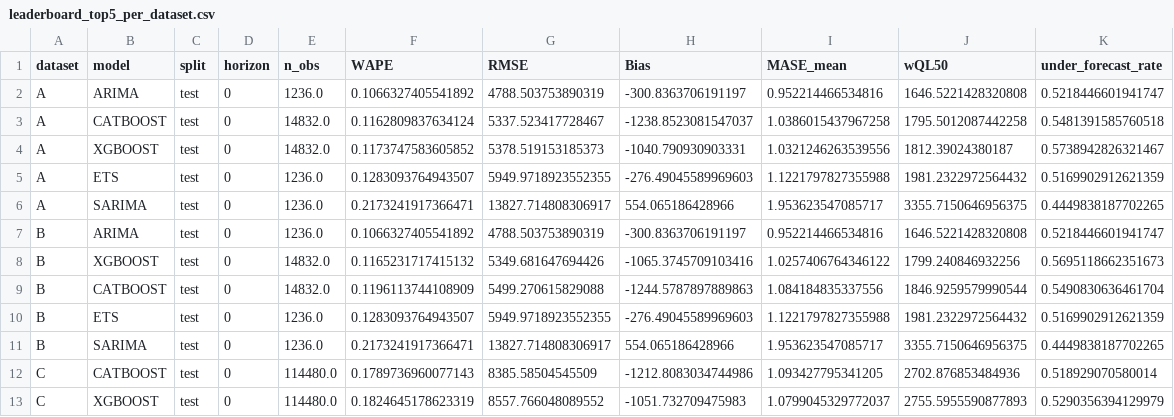
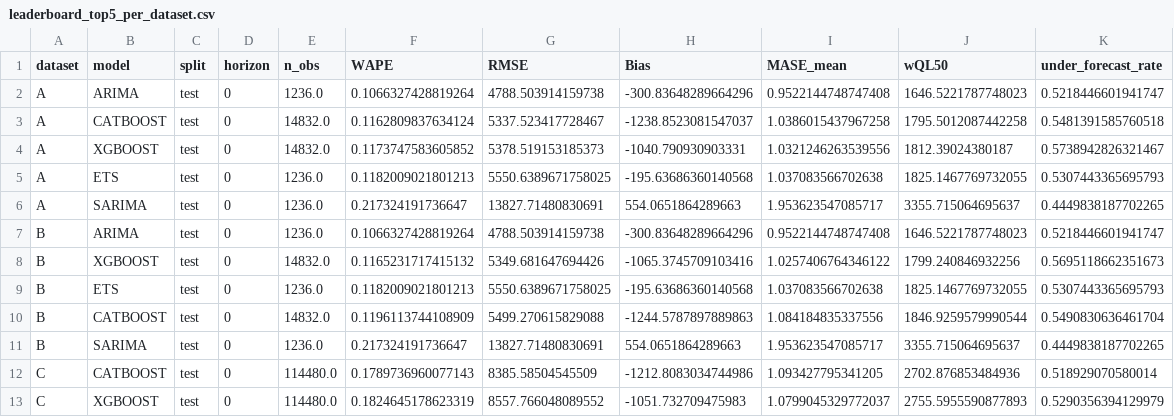
Before and after one commit to Oxshadha/OptiWMS, a CSV file: Ai miroservices/modeling/outputs/reports/leaderboard_top5_per_dataset.csv, drawn as a sheet.

```diff
--- a/Ai miroservices/modeling/outputs/reports/leaderboard_top5_per_dataset.csv
+++ b/Ai miroservices/modeling/outputs/reports/leaderboard_top5_per_dataset.csv
@@ -1,12 +1,12 @@
 dataset,model,split,horizon,n_obs,WAPE,RMSE,Bias,MASE_mean,wQL50,under_forecast_rate
-A,ARIMA,test,0,1236.0,0.1066327405541892,4788.503753890319,-300.8363706191197,0.952214466534816,1646.5221428320808,0.5218446601941747
+A,ARIMA,test,0,1236.0,0.1066327428819264,4788.503914159738,-300.83648289664296,0.9522144748747408,1646.5221787748023,0.5218446601941747
 A,CATBOOST,test,0,14832.0,0.1162809837634124,5337.523417728467,-1238.8523081547037,1.0386015437967258,1795.5012087442258,0.5481391585760518
 A,XGBOOST,test,0,14832.0,0.1173747583605852,5378.519153185373,-1040.790930903331,1.0321246263539556,1812.39024380187,0.5738942826321467
-A,ETS,test,0,1236.0,0.1283093764943507,5949.9718923552355,-276.49045589969603,1.1221797827355988,1981.2322972564432,0.5169902912621359
-A,SARIMA,test,0,1236.0,0.2173241917366471,13827.714808306917,554.065186428966,1.953623547085717,3355.7150646956375,0.4449838187702265
-B,ARIMA,test,0,1236.0,0.1066327405541892,4788.503753890319,-300.8363706191197,0.952214466534816,1646.5221428320808,0.5218446601941747
+A,ETS,test,0,1236.0,0.1182009021801213,5550.6389671758025,-195.63686360140568,1.037083566702638,1825.1467769732055,0.5307443365695793
+A,SARIMA,test,0,1236.0,0.217324191736647,13827.71480830691,554.0651864289663,1.953623547085717,3355.715064695637,0.4449838187702265
+B,ARIMA,test,0,1236.0,0.1066327428819264,4788.503914159738,-300.83648289664296,0.9522144748747408,1646.5221787748023,0.5218446601941747
 B,XGBOOST,test,0,14832.0,0.1165231717415132,5349.681647694426,-1065.3745709103416,1.0257406764346122,1799.240846932256,0.5695118662351673
+B,ETS,test,0,1236.0,0.1182009021801213,5550.6389671758025,-195.63686360140568,1.037083566702638,1825.1467769732055,0.5307443365695793
 B,CATBOOST,test,0,14832.0,0.1196113744108909,5499.270615829088,-1244.5787897889863,1.084184835337556,1846.9259579990544,0.5490830636461704
-B,ETS,test,0,1236.0,0.1283093764943507,5949.9718923552355,-276.49045589969603,1.1221797827355988,1981.2322972564432,0.5169902912621359
-B,SARIMA,test,0,1236.0,0.2173241917366471,13827.714808306917,554.065186428966,1.953623547085717,3355.7150646956375,0.4449838187702265
+B,SARIMA,test,0,1236.0,0.217324191736647,13827.71480830691,554.0651864289663,1.953623547085717,3355.715064695637,0.4449838187702265
 C,CATBOOST,test,0,114480.0,0.1789736960077143,8385.58504545509,-1212.8083034744986,1.093427795341205,2702.876853484936,0.518929070580014
```
Also changed, not shown: Ai miroservices/modeling/outputs/reports/dashboard_inventory_recommendations.csv, Ai miroservices/modeling/outputs/reports/manager_inventory_priority_top200.csv, 8 other files.
